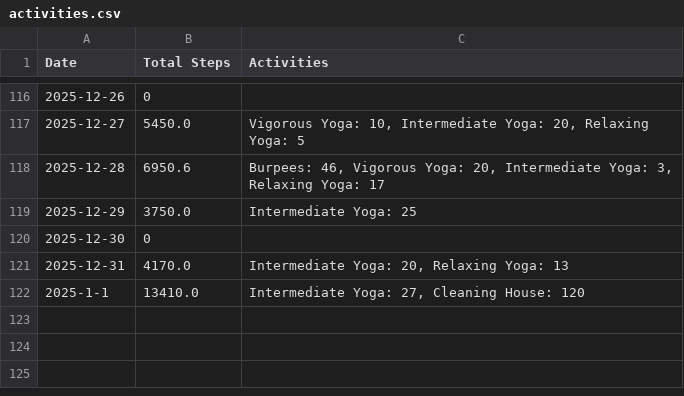
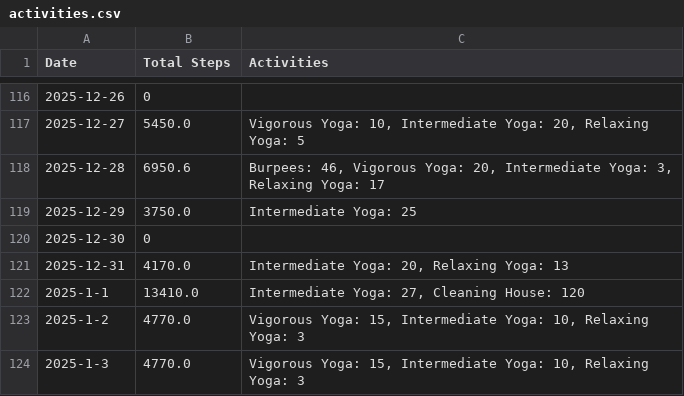
Before and after one commit to MrMultiMediator/steps_calculator, a CSV file: activities.csv, drawn as a sheet; only a part is shown, gaps mark what is left out.

Commit message:
More activities

```diff
--- a/activities.csv
+++ b/activities.csv
@@ -122 +122,3 @@ Date,Total Steps,Activities
 2025-1-1,13410.0,"Intermediate Yoga: 27, Cleaning House: 120"
+2025-1-2,4770.0,"Vigorous Yoga: 15, Intermediate Yoga: 10, Relaxing Yoga: 3"
+2025-1-3,4770.0,"Vigorous Yoga: 15, Intermediate Yoga: 10, Relaxing Yoga: 3"
```
